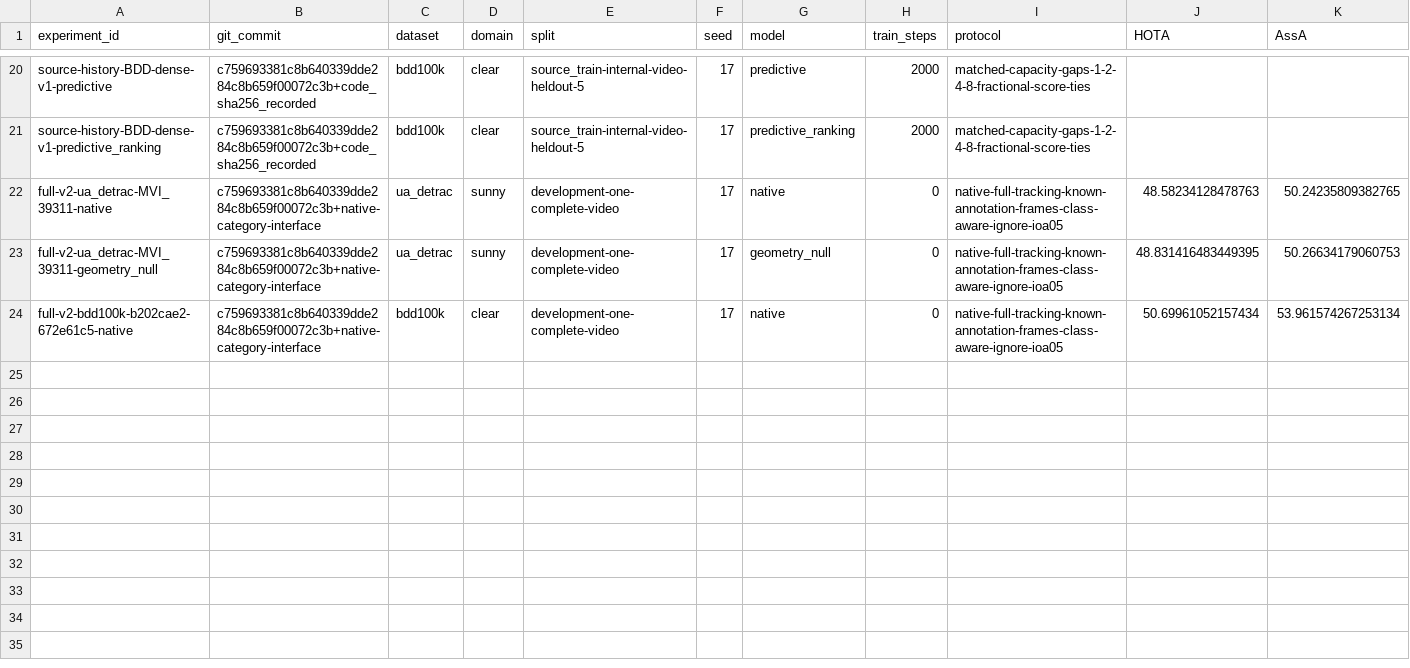
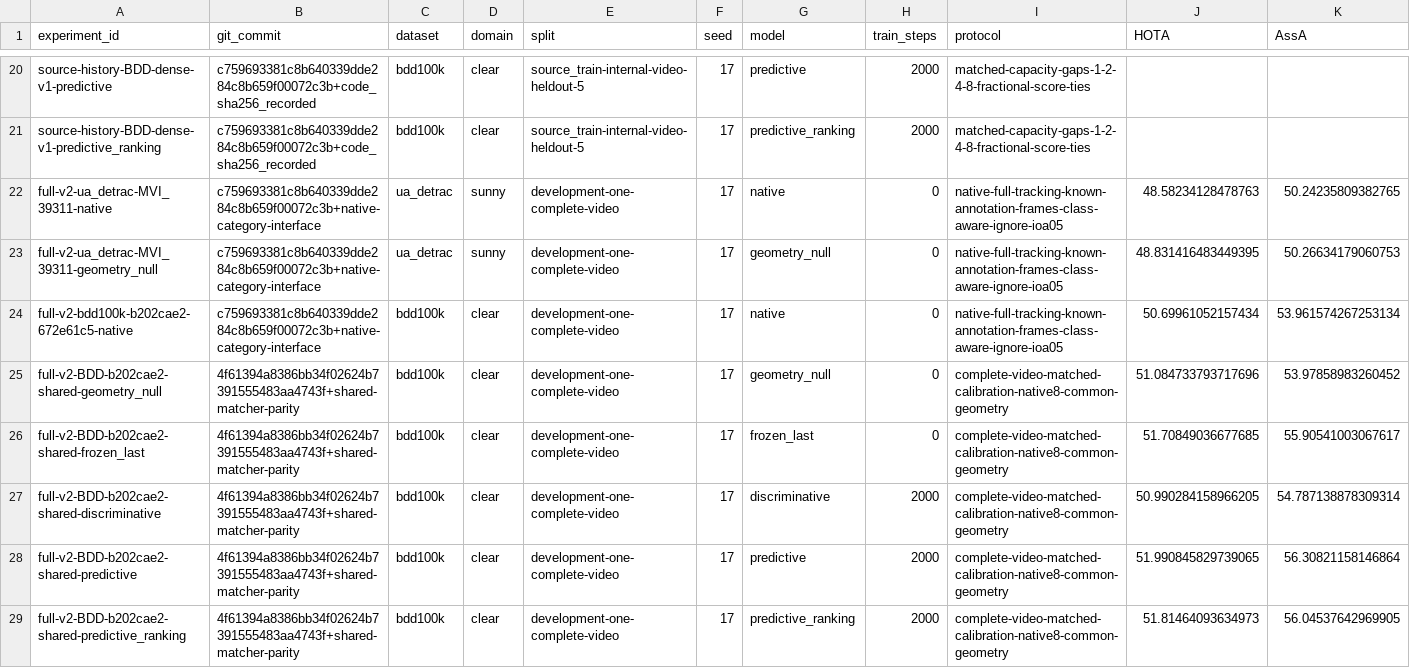
Before and after one commit to LYQ1107/JEPA-MOT, a CSV file: docs/JEPA_CMOT/EXPERIMENT_REGISTRY.csv, drawn as a sheet; only a part is shown, gaps mark what is left out; rows hold the shown columns only; the diff names each change by its address in the sheet, - before the commit and + after, or states it on an @@ line.

Commit message:
research: report complete-video controls and launch matched continual sequences

```diff
--- a/docs/JEPA_CMOT/EXPERIMENT_REGISTRY.csv
+++ b/docs/JEPA_CMOT/EXPERIMENT_REGISTRY.csv
+row 25: full-v2-BDD-b202cae2-shared-geometry_null | 4f61394a8386bb34f02624b7391555483aa4743f+shared-matcher-parity | bdd100k | clear | development-one-complete-video | 17 | geometry_null | 0 | complete-video-matched-calibration-native8-common-geometry | 51.084733793717696 | 53.97858983260452
+row 26: full-v2-BDD-b202cae2-shared-frozen_last | 4f61394a8386bb34f02624b7391555483aa4743f+shared-matcher-parity | bdd100k | clear | development-one-complete-video | 17 | frozen_last | 0 | complete-video-matched-calibration-native8-common-geometry | 51.70849036677685 | 55.90541003067617
+row 27: full-v2-BDD-b202cae2-shared-discriminative | 4f61394a8386bb34f02624b7391555483aa4743f+shared-matcher-parity | bdd100k | clear | development-one-complete-video | 17 | discriminative | 2000 | complete-video-matched-calibration-native8-common-geometry | 50.990284158966205 | 54.787138878309314
+row 28: full-v2-BDD-b202cae2-shared-predictive | 4f61394a8386bb34f02624b7391555483aa4743f+shared-matcher-parity | bdd100k | clear | development-one-complete-video | 17 | predictive | 2000 | complete-video-matched-calibration-native8-common-geometry | 51.990845829739065 | 56.30821158146864
+row 29: full-v2-BDD-b202cae2-shared-predictive_ranking | 4f61394a8386bb34f02624b7391555483aa4743f+shared-matcher-parity | bdd100k | clear | development-one-complete-video | 17 | predictive_ranking | 2000 | complete-video-matched-calibration-native8-common-geometry | 51.81464093634973 | 56.04537642969905
```
Also changed, not shown: 11 other files.
